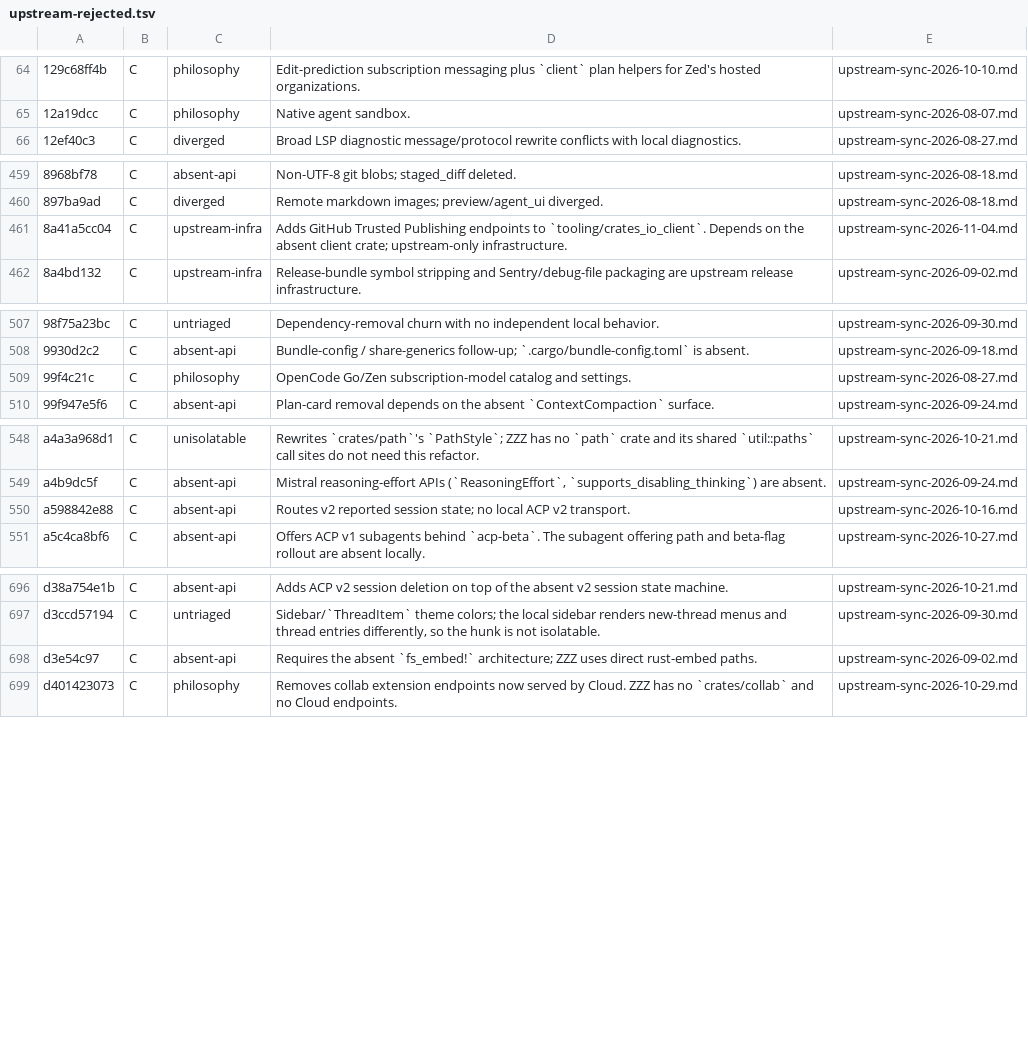
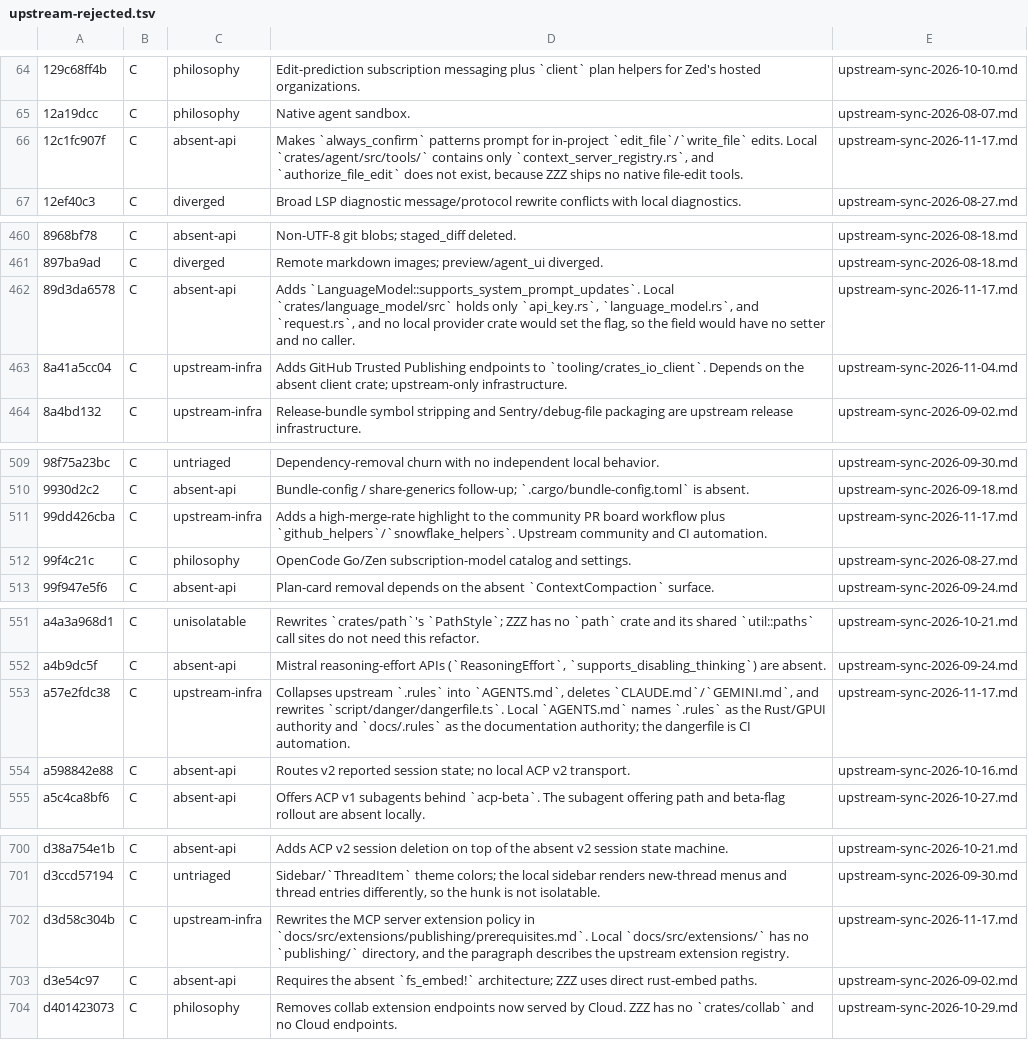
Before and after one commit to Xero-Team/ZZZ, a TSV file: docs/src/development/upstream-rejected.tsv, drawn as a sheet; only a part is shown, gaps mark what is left out; the diff names each change by its address in the sheet, - before the commit and + after, or states it on an @@ line.

Commit message:
docs(upstream): record the 2026-11-17 sync through d833d4689d
Reviewed 596dfdcf32..d833d4689d, the first 20 of 26 commits after the
2026-11-16 batch: ten A, five B, five C. Regenerated the rejection ledger
from the report.

Signed-off-by: BegoniaHe <tianyihebegonia1005@gmail.com>

```diff
--- a/docs/src/development/upstream-rejected.tsv
+++ b/docs/src/development/upstream-rejected.tsv
+row 66: 12c1fc907f | C | absent-api | Makes `always_confirm` patterns prompt for in-project `edit_file`/`write_file` edits. Local `crates/agent/src/tools/` contains only `context_server_registry.rs`, and `authorize_file_edit` does not exist, because ZZZ ships no native file-edit tools. | upstream-sync-2026-11-17.md
+row 462: 89d3da6578 | C | absent-api | Adds `LanguageModel::supports_system_prompt_updates`. Local `crates/language_model/src` holds only `api_key.rs`, `language_model.rs`, and `request.rs`, and no local provider crate would set the flag, so the field would have no setter and no caller. | upstream-sync-2026-11-17.md
+row 511: 99dd426cba | C | upstream-infra | Adds a high-merge-rate highlight to the community PR board workflow plus `github_helpers`/`snowflake_helpers`. Upstream community and CI automation. | upstream-sync-2026-11-17.md
+row 553: a57e2fdc38 | C | upstream-infra | Collapses upstream `.rules` into `AGENTS.md`, deletes `CLAUDE.md`/`GEMINI.md`, and rewrites `script/danger/dangerfile.ts`. Local `AGENTS.md` names `.rules` as the Rust/GPUI authority and `docs/.rules` as the documentation authority; the dangerfile is CI automation. | upstream-sync-2026-11-17.md
+row 702: d3d58c304b | C | upstream-infra | Rewrites the MCP server extension policy in `docs/src/extensions/publishing/prerequisites.md`. Local `docs/src/extensions/` has no `publishing/` directory, and the paragraph describes the upstream extension registry. | upstream-sync-2026-11-17.md
```
Also changed, not shown: 1 other file.
